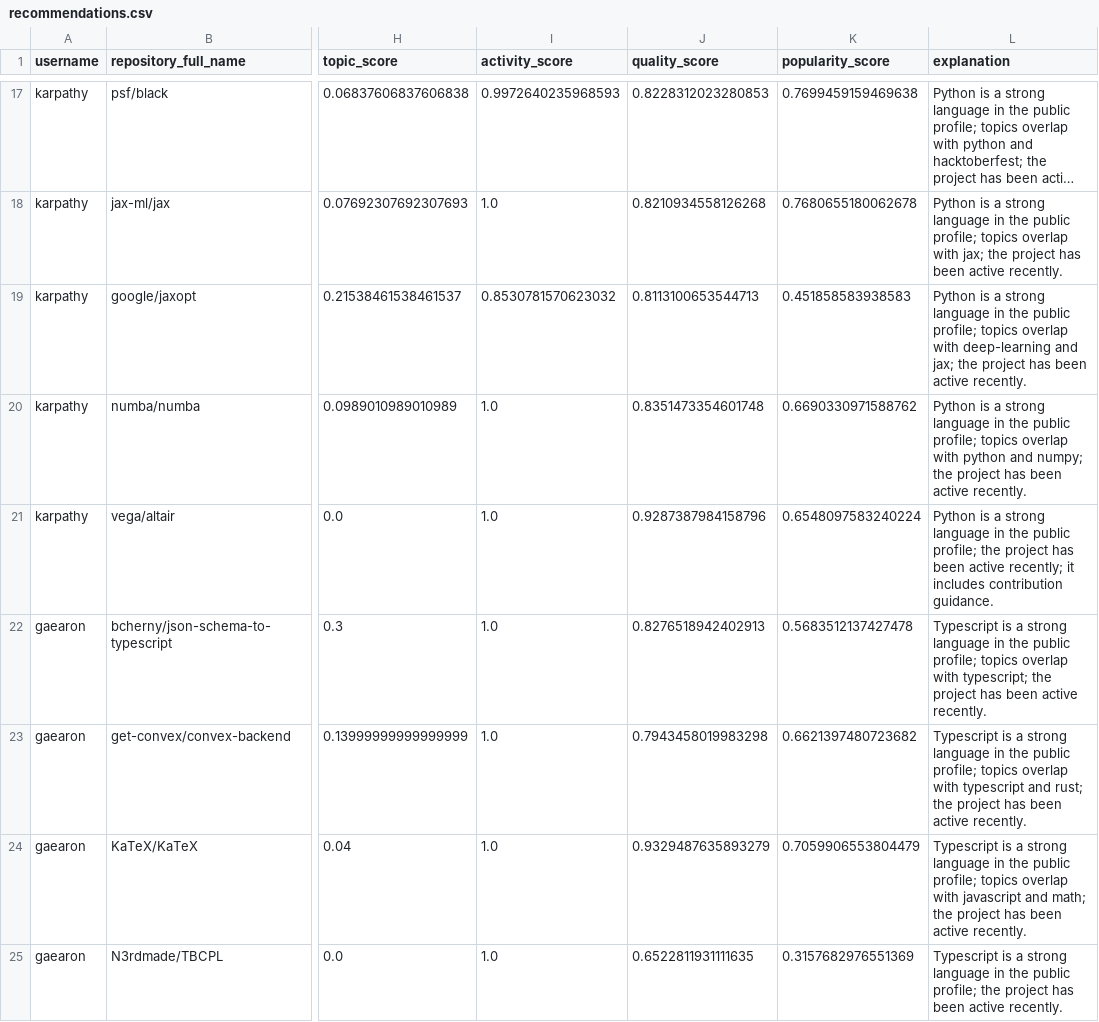
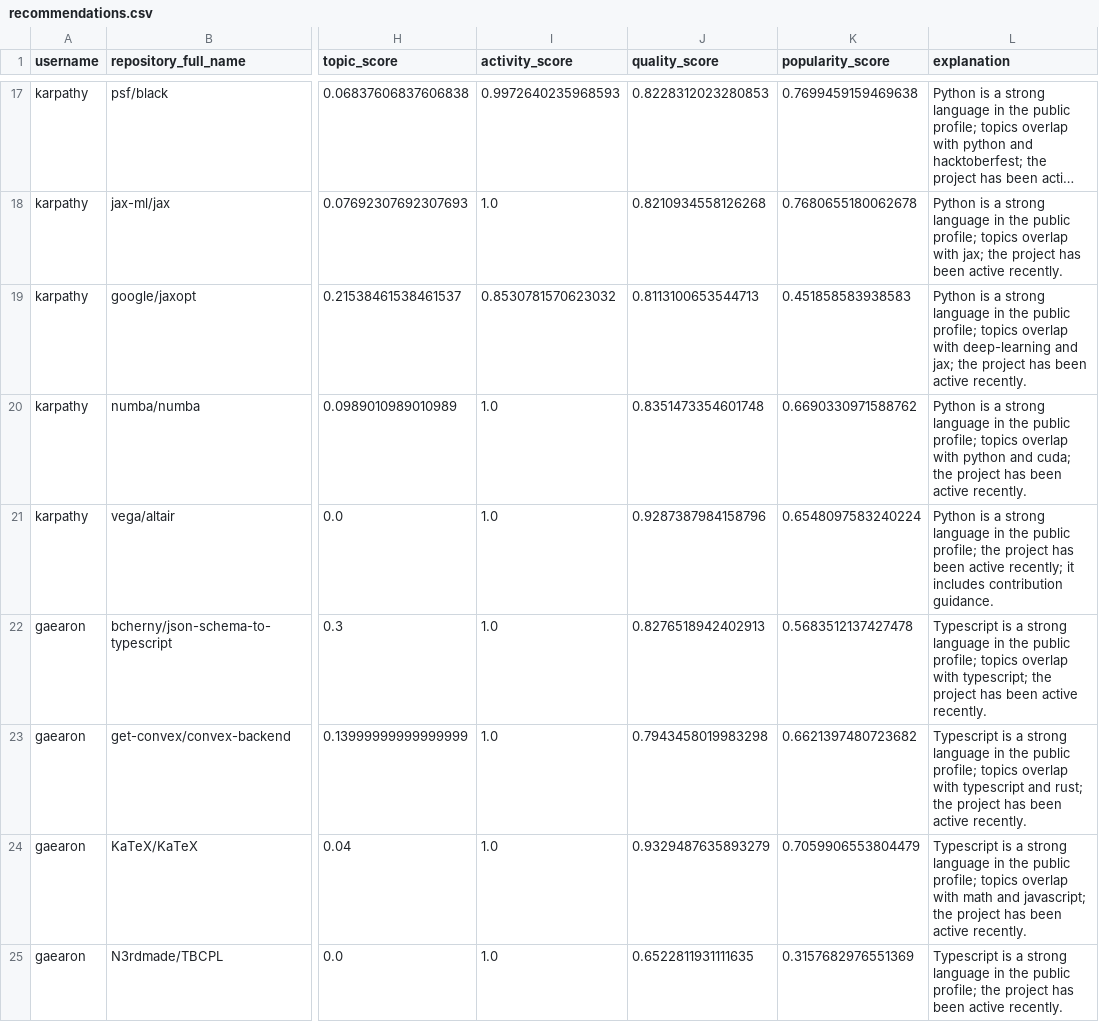
Before and after one commit to SaguPandya96/Data-Science-, a CSV file: End to end data science project/GitHub Open-Source Repository Recommendation System/outputs/recommendations.csv, drawn as a sheet; only a part is shown, gaps mark what is left out; long unchanged cells end in …; the diff covers the shown part only; the diff names each change by its address in the sheet, - before the commit and + after, or states it on an @@ line.

```diff
--- a/End to end data science project/GitHub Open-Source Repository Recommendation System/outputs/recommendations.csv
+++ b/End to end data science project/GitHub Open-Source Repository Recommendation System/outputs/recommendations.csv
-L20 (explanation): …python and numpy; the project…
+L20 (explanation): …python and cuda; the project…
-L24 (explanation): …overlap with javascript and math; the project…
+L24 (explanation): …overlap with math and javascript; the project…
```
Also changed, not shown: 3 edited cells elsewhere in this file, 3 other files.
